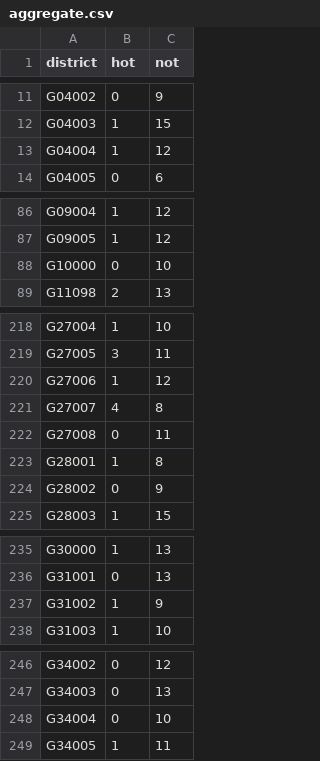
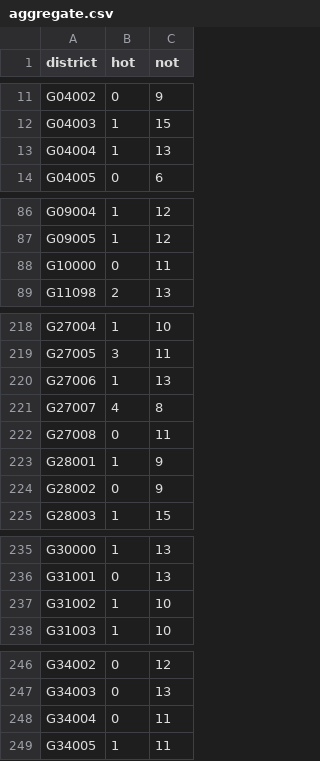
Before and after one commit to zschutzman/districts-lol-data, a CSV file: _data/hot-or-not/aggregate.csv, drawn as a sheet; only a part is shown, gaps mark what is left out; the diff covers the shown part only.

```diff
--- a/_data/hot-or-not/aggregate.csv
+++ b/_data/hot-or-not/aggregate.csv
@@ -12,3 +12,3 @@ G04002, 0, 9
 G04003, 1, 15
-G04004, 1, 12
+G04004, 1, 13
 G04005, 0, 6
@@ -87,3 +87,3 @@ G09004, 1, 12
 G09005, 1, 12
-G10000, 0, 10
+G10000, 0, 11
 G11098, 2, 13
@@ -219,6 +219,6 @@ G27004, 1, 10
 G27005, 3, 11
-G27006, 1, 12
+G27006, 1, 13
 G27007, 4, 8
 G27008, 0, 11
-G28001, 1, 8
+G28001, 1, 9
 G28002, 0, 9
@@ -236,3 +236,3 @@ G30000, 1, 13
 G31001, 0, 13
-G31002, 1, 9
+G31002, 1, 10
 G31003, 1, 10
@@ -247,3 +247,3 @@ G34002, 0, 12
 G34003, 0, 13
-G34004, 0, 10
+G34004, 0, 11
 G34005, 1, 11
```
Also changed, not shown: 4 edited cells elsewhere in this file, _data/hot-or-not/votes.csv, 3 other files.
